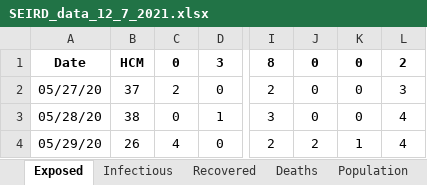
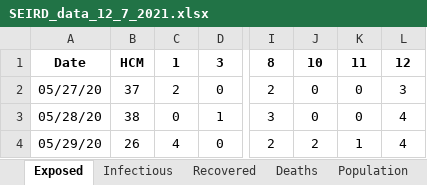
Before and after one commit to martinakaduc/BeCaked, an Excel workbook: COVID-19/HCM/SEIRD_data_12_7_2021.xlsx, sheet Exposed, drawn as a sheet; only a part is shown, gaps mark what is left out; values as stored, in another font and other column widths than the file's, no borders; the diff names each change by its address in the sheet, - before the commit and + after, or states it on an @@ line.

```diff
--- a/COVID-19/HCM/SEIRD_data_12_7_2021.xlsx (sheet Exposed)
+++ b/COVID-19/HCM/SEIRD_data_12_7_2021.xlsx (sheet Exposed)
-C1: 0
+C1: 1
-J1: 0
+J1: 10
-K1: 0
+K1: 11
-L1: 2
+L1: 12
```
Also changed, not shown: sheet Population, 4 other files.
